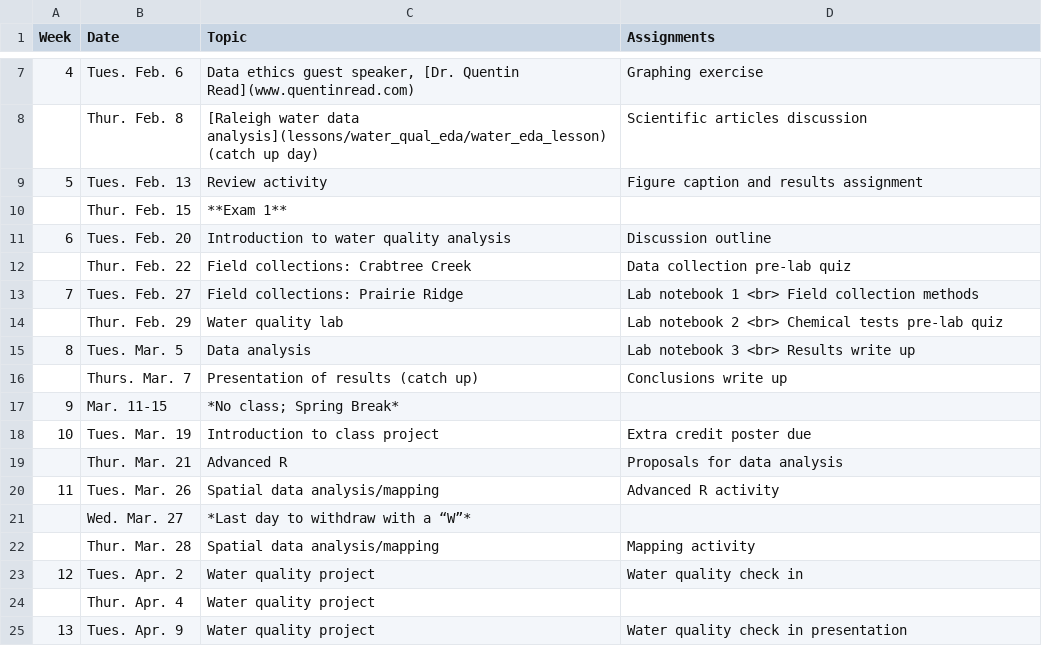
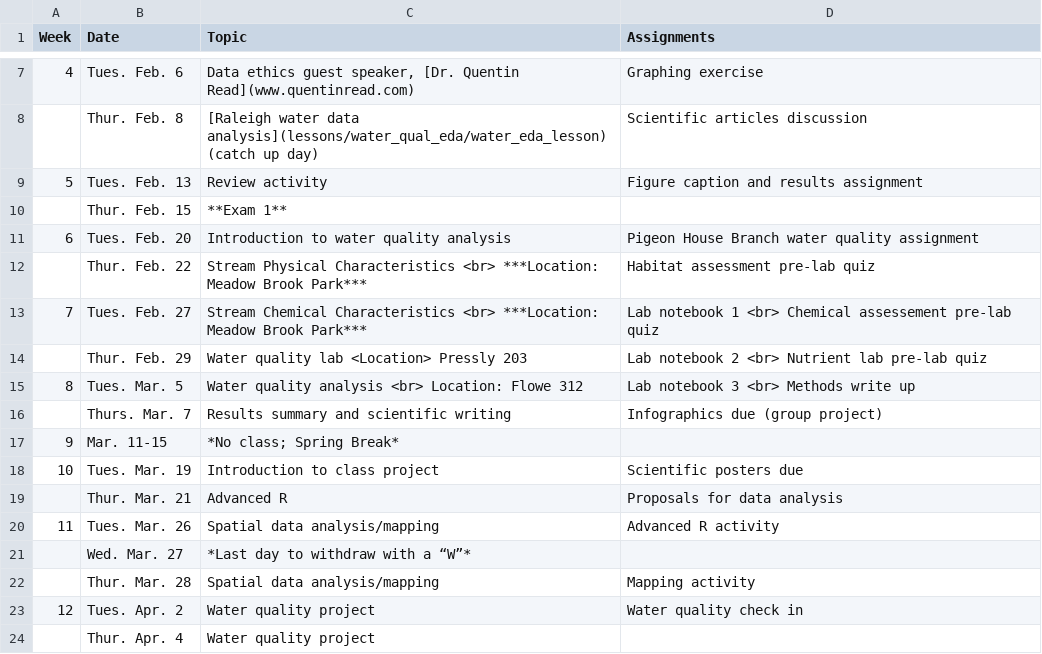
Before and after one commit to maryglover/wpu-bio231, a CSV file: schedule.csv, drawn as a sheet; only a part is shown, gaps mark what is left out; the shorter side is filled out with more unchanged rows.

Commit message:
update schedule field collect

```diff
--- a/schedule.csv
+++ b/schedule.csv
@@ -10,10 +10,10 @@
 ,Thur. Feb. 15,**Exam 1**,
-6,Tues. Feb. 20,Introduction to water quality analysis,Discussion outline
-,Thur. Feb. 22,Field collections: Crabtree Creek,Data collection pre-lab quiz
-7,Tues. Feb. 27,Field collections: Prairie Ridge,Lab notebook 1 <br> Field collection methods
-,Thur. Feb. 29,Water quality lab,Lab notebook 2 <br> Chemical tests pre-lab quiz
-8,Tues. Mar. 5,Data analysis ,Lab notebook 3 <br> Results write up
-,Thurs. Mar. 7,Presentation of results (catch up),Conclusions write up
+6,Tues. Feb. 20,Introduction to water quality analysis,Pigeon House Branch water quality assignment
+,Thur. Feb. 22,Stream Physical Characteristics <br> ***Location: Meadow Brook Park***,Habitat assessment pre-lab quiz
+7,Tues. Feb. 27,Stream Chemical Characteristics <br> ***Location: Meadow Brook Park***,Lab notebook 1 <br> Chemical assessement pre-lab quiz
+,Thur. Feb. 29,Water quality lab <Location> Pressly 203,Lab notebook 2 <br> Nutrient lab pre-lab quiz
+8,Tues. Mar. 5,Water quality analysis <br> Location: Flowe 312,Lab notebook 3 <br> Methods write up
+,Thurs. Mar. 7,Results summary and scientific writing,Infographics due (group project)
 9,Mar. 11-15,*No class; Spring Break*,
-10,Tues. Mar. 19,Introduction to class project,Extra credit poster due
+10,Tues. Mar. 19,Introduction to class project,Scientific posters due
 ,Thur. Mar. 21,Advanced R,Proposals for data analysis
```
Also changed, not shown: 2 other files.
